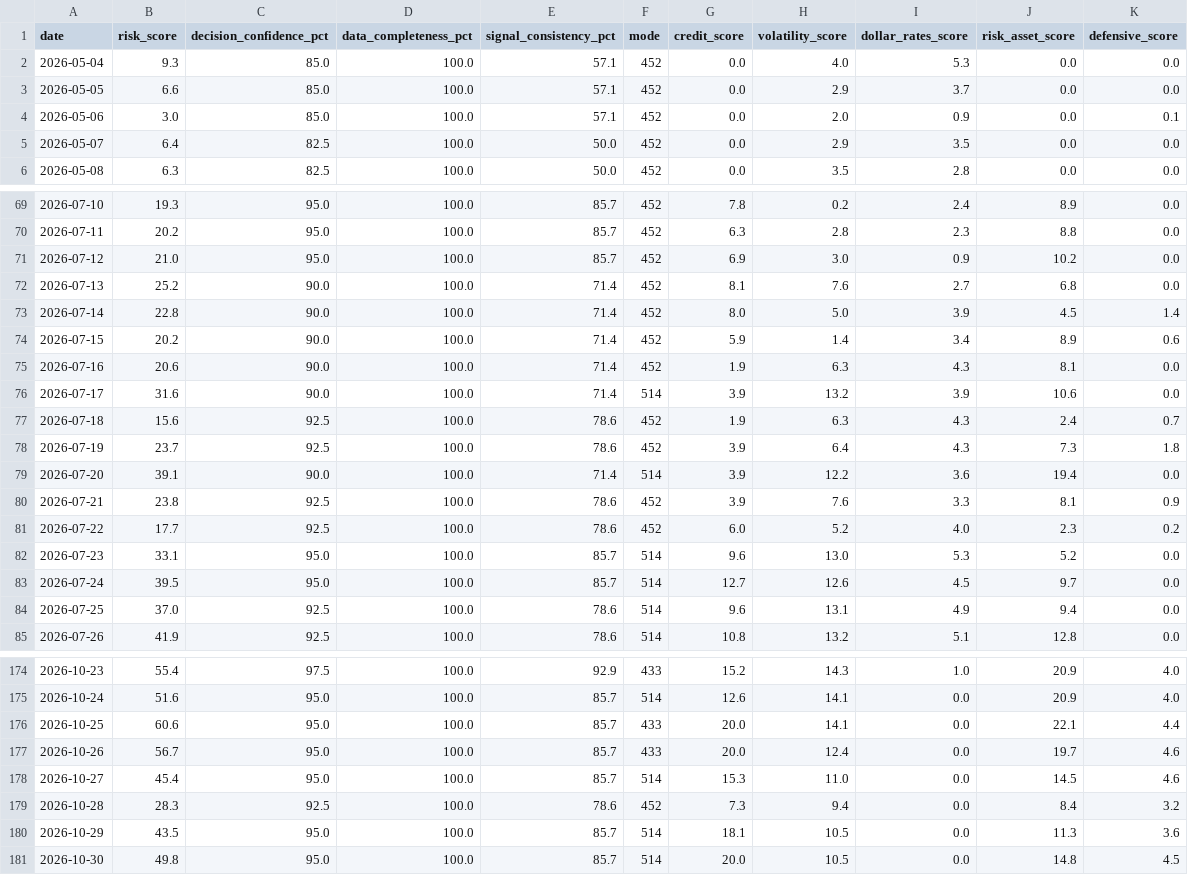
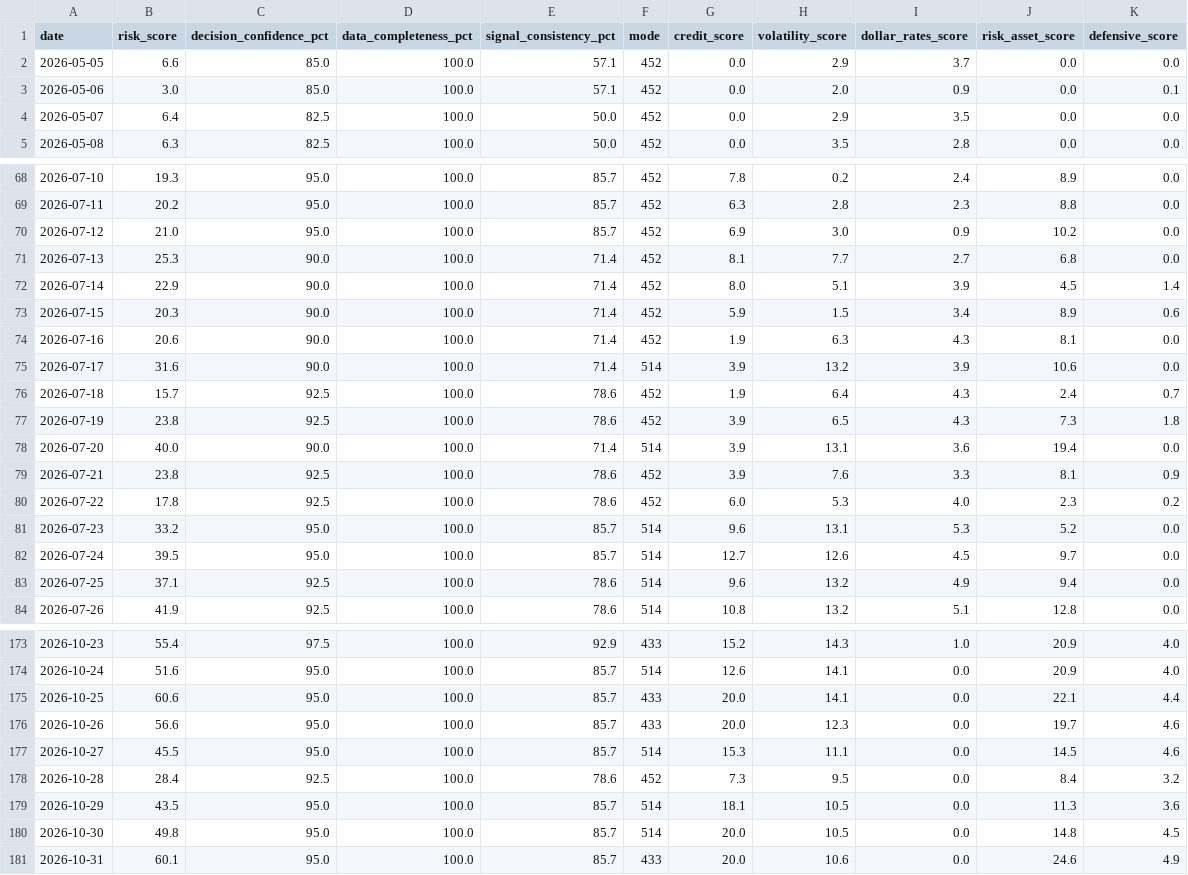
Before and after one commit to stutjeff/pios-capital-flow-engine, a CSV file: data/risk_state_history_180d.csv, drawn as a sheet; only a part is shown, gaps mark what is left out; the diff covers the shown part only.

```diff
--- a/data/risk_state_history_180d.csv
+++ b/data/risk_state_history_180d.csv
@@ -1,3 +1,2 @@
 date,risk_score,decision_confidence_pct,data_completeness_pct,signal_consistency_pct,mode,credit_score,volatility_score,dollar_rates_score,risk_asset_score,defensive_score
-2026-05-04,9.3,85.0,100.0,57.1,452,0.0,4.0,5.3,0.0,0.0
 2026-05-05,6.6,85.0,100.0,57.1,452,0.0,2.9,3.7,0.0,0.0
@@ -71,15 +70,15 @@ date,risk_score,decision_confidence_pct,data_completeness_pct,signal_consistency
 2026-07-12,21.0,95.0,100.0,85.7,452,6.9,3.0,0.9,10.2,0.0
-2026-07-13,25.2,90.0,100.0,71.4,452,8.1,7.6,2.7,6.8,0.0
-2026-07-14,22.8,90.0,100.0,71.4,452,8.0,5.0,3.9,4.5,1.4
-2026-07-15,20.2,90.0,100.0,71.4,452,5.9,1.4,3.4,8.9,0.6
+2026-07-13,25.3,90.0,100.0,71.4,452,8.1,7.7,2.7,6.8,0.0
+2026-07-14,22.9,90.0,100.0,71.4,452,8.0,5.1,3.9,4.5,1.4
+2026-07-15,20.3,90.0,100.0,71.4,452,5.9,1.5,3.4,8.9,0.6
 2026-07-16,20.6,90.0,100.0,71.4,452,1.9,6.3,4.3,8.1,0.0
 2026-07-17,31.6,90.0,100.0,71.4,514,3.9,13.2,3.9,10.6,0.0
-2026-07-18,15.6,92.5,100.0,78.6,452,1.9,6.3,4.3,2.4,0.7
-2026-07-19,23.7,92.5,100.0,78.6,452,3.9,6.4,4.3,7.3,1.8
-2026-07-20,39.1,90.0,100.0,71.4,514,3.9,12.2,3.6,19.4,0.0
+2026-07-18,15.7,92.5,100.0,78.6,452,1.9,6.4,4.3,2.4,0.7
+2026-07-19,23.8,92.5,100.0,78.6,452,3.9,6.5,4.3,7.3,1.8
+2026-07-20,40.0,90.0,100.0,71.4,514,3.9,13.1,3.6,19.4,0.0
 2026-07-21,23.8,92.5,100.0,78.6,452,3.9,7.6,3.3,8.1,0.9
-2026-07-22,17.7,92.5,100.0,78.6,452,6.0,5.2,4.0,2.3,0.2
-2026-07-23,33.1,95.0,100.0,85.7,514,9.6,13.0,5.3,5.2,0.0
+2026-07-22,17.8,92.5,100.0,78.6,452,6.0,5.3,4.0,2.3,0.2
+2026-07-23,33.2,95.0,100.0,85.7,514,9.6,13.1,5.3,5.2,0.0
 2026-07-24,39.5,95.0,100.0,85.7,514,12.7,12.6,4.5,9.7,0.0
-2026-07-25,37.0,92.5,100.0,78.6,514,9.6,13.1,4.9,9.4,0.0
+2026-07-25,37.1,92.5,100.0,78.6,514,9.6,13.2,4.9,9.4,0.0
 2026-07-26,41.9,92.5,100.0,78.6,514,10.8,13.2,5.1,12.8,0.0
@@ -176,6 +175,7 @@ date,risk_score,decision_confidence_pct,data_completeness_pct,signal_consistency
 2026-10-25,60.6,95.0,100.0,85.7,433,20.0,14.1,0.0,22.1,4.4
-2026-10-26,56.7,95.0,100.0,85.7,433,20.0,12.4,0.0,19.7,4.6
-2026-10-27,45.4,95.0,100.0,85.7,514,15.3,11.0,0.0,14.5,4.6
-2026-10-28,28.3,92.5,100.0,78.6,452,7.3,9.4,0.0,8.4,3.2
+2026-10-26,56.6,95.0,100.0,85.7,433,20.0,12.3,0.0,19.7,4.6
+2026-10-27,45.5,95.0,100.0,85.7,514,15.3,11.1,0.0,14.5,4.6
+2026-10-28,28.4,92.5,100.0,78.6,452,7.3,9.5,0.0,8.4,3.2
 2026-10-29,43.5,95.0,100.0,85.7,514,18.1,10.5,0.0,11.3,3.6
 2026-10-30,49.8,95.0,100.0,85.7,514,20.0,10.5,0.0,14.8,4.5
+2026-10-31,60.1,95.0,100.0,85.7,433,20.0,10.6,0.0,24.6,4.9
```
Also changed, not shown: 46 edited cells elsewhere in this file, data/capital_flow_timeseries_180d.csv, data/factor_analysis.csv, 3 other files.
